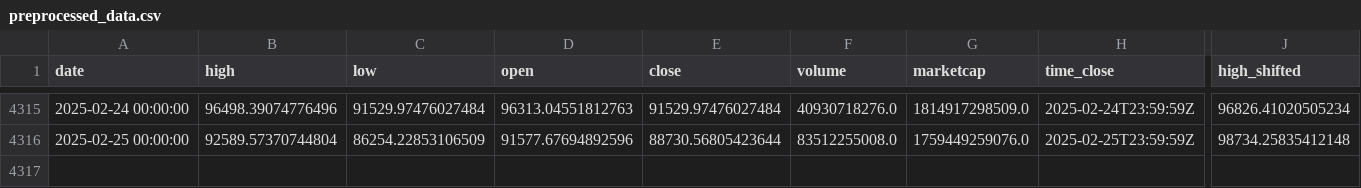
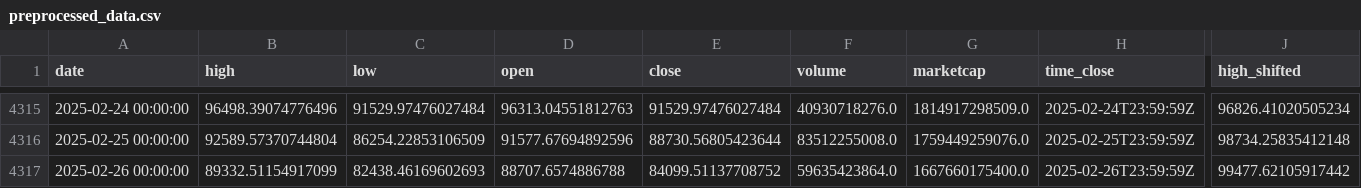
Before and after one commit to dlzcods/btc-prices-prediction, a CSV file: data/preprocessed_data.csv, drawn as a sheet; only a part is shown, gaps mark what is left out; rows hold the shown columns only; the diff names each change by its address in the sheet, - before the commit and + after, or states it on an @@ line.

```diff
--- a/data/preprocessed_data.csv
+++ b/data/preprocessed_data.csv
+row 4317: 2025-02-26 00:00:00 | 89332.51154917099 | 82438.46169602693 | 88707.6574886788 | 84099.51137708752 | 59635423864.0 | 1667660175400.0 | 2025-02-26T23:59:59Z | 99477.62105917442
```
Also changed, not shown: data/btc_historical_data.csv, data/combined_predictions.csv, 2 other files.
